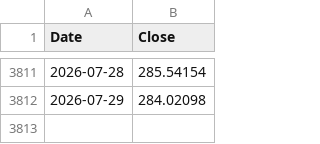
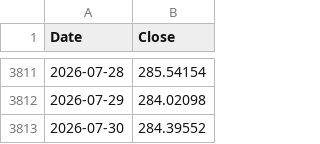
Before and after one commit to Maxim3Boyer/NatixisConnecter, a CSV file: output/EGEPARGNE_2_DIVERSIFIE_E.csv, drawn as a sheet; only a part is shown, gaps mark what is left out.

```diff
--- a/output/EGEPARGNE_2_DIVERSIFIE_E.csv
+++ b/output/EGEPARGNE_2_DIVERSIFIE_E.csv
@@ -3812 +3812,2 @@ Date,Close
 2026-07-29,284.02098
+2026-07-30,284.39552
```
Also changed, not shown: output/EDF_AMBITION_PLANETE_DURABLE_A.csv, output/EDF_SOLIDAIRE_ET_BAS-CARBONE_E.csv, 8 other files.
